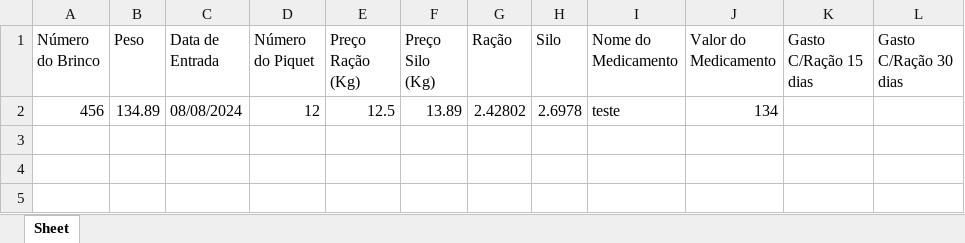
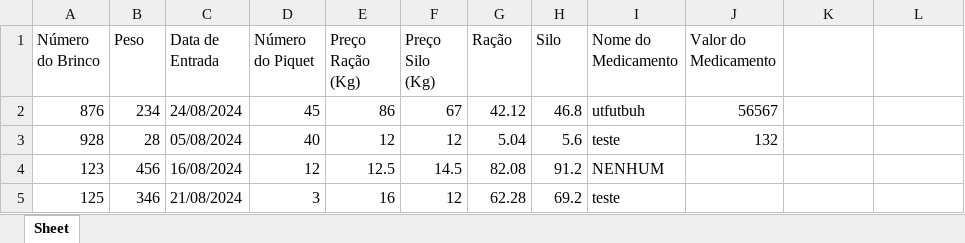
Before and after one commit to BEATRIZ158/Automacao_Planilhas_Python, an Excel workbook: Automação - Projeto Propriedade Rural/Propriedade Rural/dados_animais.xlsx, sheet Sheet, drawn as a sheet; values as stored, in another font and other column widths than the file's, no borders; removed rows and columns are numbered as before the commit, all else as after; the diff names each change by its address in the sheet, - before the commit and + after, or states it on an @@ line.

```diff
--- a/Automação - Projeto Propriedade Rural/Propriedade Rural/dados_animais.xlsx (sheet Sheet)
+++ b/Automação - Projeto Propriedade Rural/Propriedade Rural/dados_animais.xlsx (sheet Sheet)
-K1: Gasto C/Ração 15 dias
+K1: (empty)
-L1: Gasto C/Ração 30 dias
+L1: (empty)
-row 2: 456 | 134.89 | 08/08/2024 | 12 | 12.5 | 13.89 | 2.42802 | 2.6978 | teste | 134
+row 2: 876 | 234 | 24/08/2024 | 45 | 86 | 67 | 42.12 | 46.8 | utfutbuh | 56567
+row 3: 928 | 28 | 05/08/2024 | 40 | 12 | 12 | 5.04 | 5.6 | teste | 132
+row 4: 123 | 456 | 16/08/2024 | 12 | 12.5 | 14.5 | 82.08 | 91.2 | NENHUM
+row 5: 125 | 346 | 21/08/2024 | 3 | 16 | 12 | 62.28 | 69.2 | teste
```
Also changed, not shown: 3 other files.
